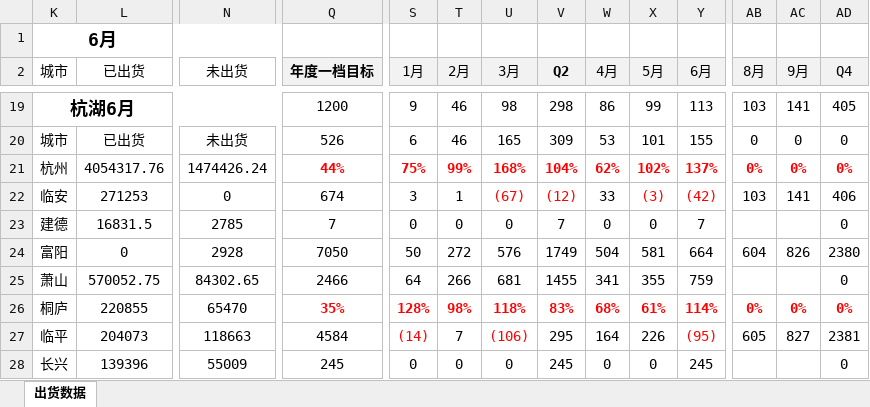
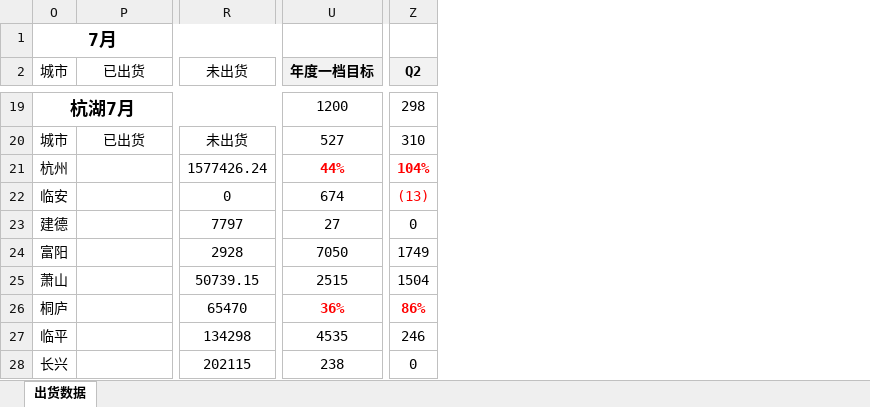
Before and after one commit to Viegie-Hu/workdata, an Excel workbook: CHdata.xlsx, sheet 出货数据, drawn as a sheet; only a part is shown, gaps mark what is left out; values as stored, in another font and other column widths than the file's, no borders; conditional formats not drawn; removed rows and columns are numbered as before the commit, all else as after; the diff covers the shown part only; the diff names each change by its address in the sheet, - before the commit and + after, or states it on an @@ line.

```diff
--- a/CHdata.xlsx (sheet 出货数据)
+++ b/CHdata.xlsx (sheet 出货数据)
-column S (1月), rows 19-28: 9 | 6 | 75% | 3 | 0 | 50 | 64 | 128% | (14) | 0
-column T (2月), rows 19-28: 46 | 46 | 99% | 1 | 0 | 272 | 266 | 98% | 7 | 0
-column U (3月), rows 19-28: 98 | 165 | 168% | (67) | 0 | 576 | 681 | 118% | (106) | 0
@@ column W (4月) hidden, rows 19-28: 86 | 53 | 62% | 33 | 0 | 504 | 341 | 68% | 164 | 0 @@
@@ column X (5月) hidden, rows 19-28: 99 | 101 | 102% | (3) | 0 | 581 | 355 | 61% | 226 | 0 @@
@@ column Y (6月) hidden, rows 19-28: 113 | 155 | 137% | (42) | 7 | 664 | 759 | 114% | (95) | 245 @@
@@ column AB (8月) hidden, rows 19-27: 103 | 0 | 0% | 103 |  | 604 |  | 0% | 605 @@
@@ column AC (9月) hidden, rows 19-27: 141 | 0 | 0% | 141 |  | 826 |  | 0% | 827 @@
-column AD (Q4), rows 19-28: 405 | 0 | 0% | 406 | 0 | 2380 | 0 | 0% | 2381 | 0
-O1 (城市): 6月
+O1 (城市): 7月
-O19 (城市): 杭湖6月
+O19 (城市): 杭湖7月
-U20 (年度一档目标): 526
+U20 (年度一档目标): 527
-Z20 (Q2): 309
+Z20 (Q2): 310
-P21 (已出货): 4054317.76
+P21 (已出货): (empty)
-R21 (未出货): 1474426.24
+R21 (未出货): 1577426.24
-P22 (已出货): 271253
+P22 (已出货): (empty)
-Z22 (Q2): (12)
+Z22 (Q2): (13)
-P23 (已出货): 16831.5
+P23 (已出货): (empty)
-R23 (未出货): 2785
+R23 (未出货): 7797
-U23 (年度一档目标): 7
+U23 (年度一档目标): 27
-Z23 (Q2): 7
+Z23 (Q2): 0
-P24 (已出货): 0
+P24 (已出货): (empty)
-P25 (已出货): 570052.75
+P25 (已出货): (empty)
-R25 (未出货): 84302.65
+R25 (未出货): 50739.15
-U25 (年度一档目标): 2466
+U25 (年度一档目标): 2515
-Z25 (Q2): 1455
+Z25 (Q2): 1504
-P26 (已出货): 220855
+P26 (已出货): (empty)
-U26 (年度一档目标): 35%
+U26 (年度一档目标): 36%
-Z26 (Q2): 83%
+Z26 (Q2): 86%
-P27 (已出货): 204073
+P27 (已出货): (empty)
-R27 (未出货): 118663
+R27 (未出货): 134298
-U27 (年度一档目标): 4584
+U27 (年度一档目标): 4535
-Z27 (Q2): 295
+Z27 (Q2): 246
-P28 (已出货): 139396
+P28 (已出货): (empty)
-R28 (未出货): 55009
+R28 (未出货): 202115
-U28 (年度一档目标): 245
+U28 (年度一档目标): 238
-Z28 (Q2): 245
+Z28 (Q2): 0
```
Also changed, not shown: 11 added rows, 11 removed rows, 3 removed columns, 71 edited cells and cell formats elsewhere in this sheet, formulas that keep their value, hidden cells.
